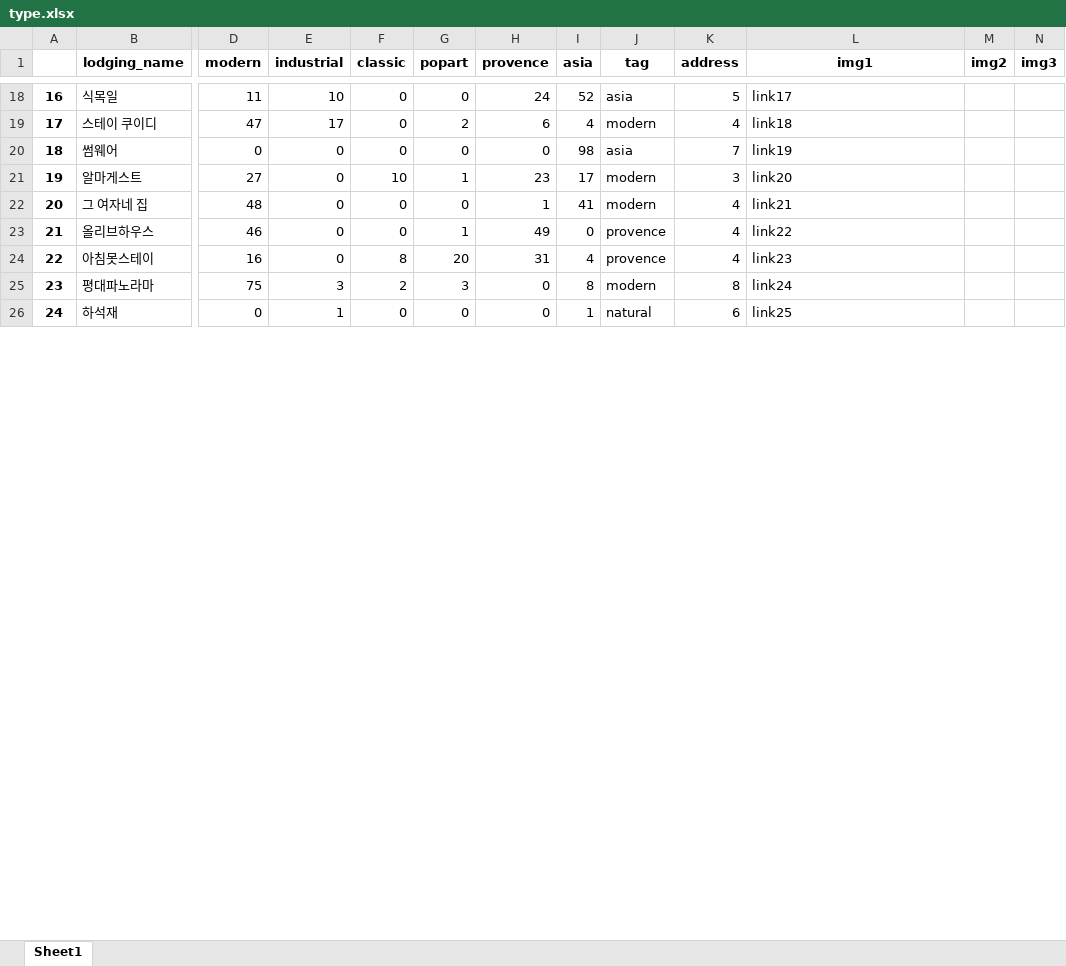
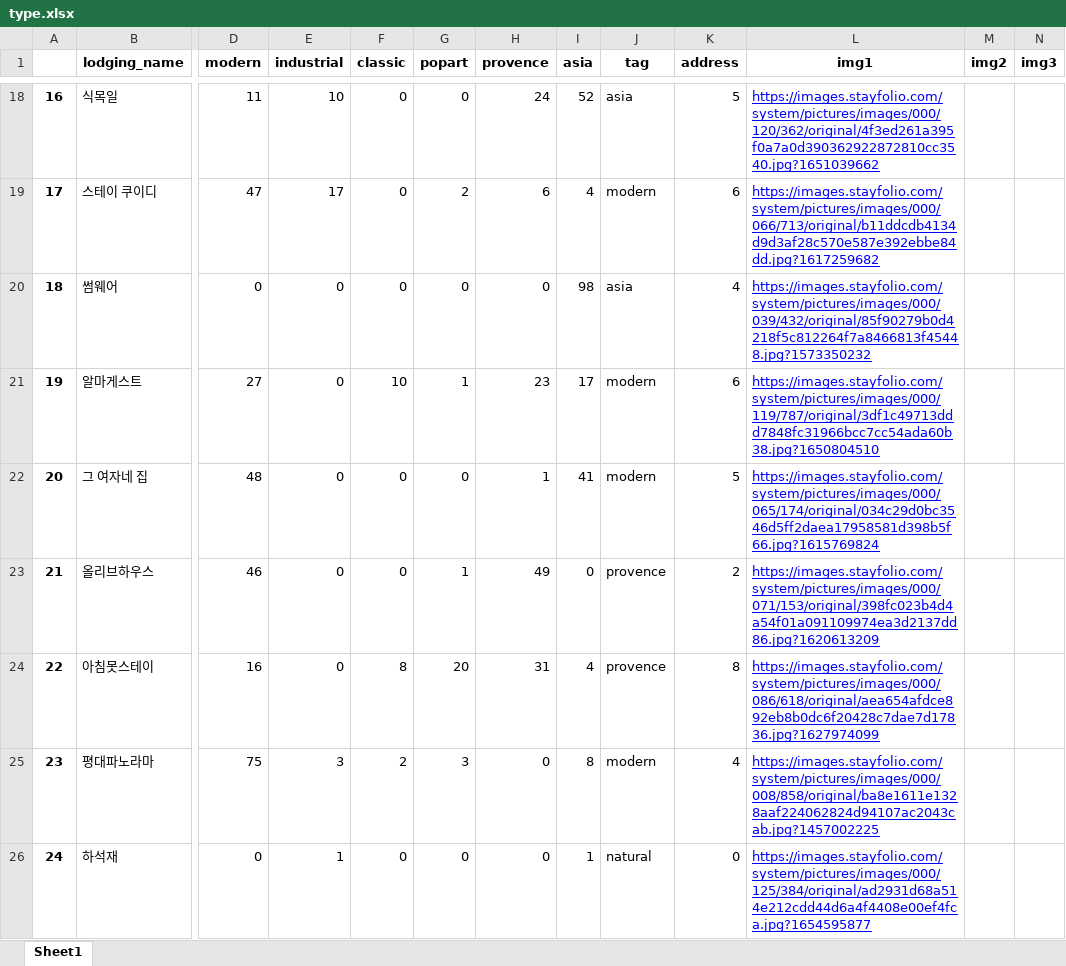
Before and after one commit to ywoo12321/KB_IT_Academy_4Team, an Excel workbook: finalPJT/Server/theme/type.xlsx, sheet Sheet1, drawn as a sheet; only a part is shown, gaps mark what is left out; values as stored, in another font and other column widths than the file's, no borders; the diff covers the shown part only; the diff names each change by its address in the sheet, - before the commit and + after, or states it on an @@ line.

```diff
--- a/finalPJT/Server/theme/type.xlsx (sheet Sheet1)
+++ b/finalPJT/Server/theme/type.xlsx (sheet Sheet1)
@@ L18:L26 underline: off → on, text colour: black → #0000FF @@
-L18 (img1): link17
+L18 (img1): https://images.stayfolio.com/system/pictures/images/000/120/362/original/4f3ed261a395f0a7a0d390362922872810cc3540.jpg?1651039662
-K19 (address): 4
+K19 (address): 6
-L19 (img1): link18
+L19 (img1): https://images.stayfolio.com/system/pictures/images/000/066/713/original/b11ddcdb4134d9d3af28c570e587e392ebbe84dd.jpg?1617259682
-K20 (address): 7
+K20 (address): 4
-L20 (img1): link19
+L20 (img1): https://images.stayfolio.com/system/pictures/images/000/039/432/original/85f90279b0d4218f5c812264f7a8466813f45448.jpg?1573350232
-K21 (address): 3
+K21 (address): 6
-L21 (img1): link20
+L21 (img1): https://images.stayfolio.com/system/pictures/images/000/119/787/original/3df1c49713ddd7848fc31966bcc7cc54ada60b38.jpg?1650804510
-K22 (address): 4
+K22 (address): 5
-L22 (img1): link21
+L22 (img1): https://images.stayfolio.com/system/pictures/images/000/065/174/original/034c29d0bc3546d5ff2daea17958581d398b5f66.jpg?1615769824
-K23 (address): 4
+K23 (address): 2
-L23 (img1): link22
+L23 (img1): https://images.stayfolio.com/system/pictures/images/000/071/153/original/398fc023b4d4a54f01a091109974ea3d2137dd86.jpg?1620613209
-K24 (address): 4
+K24 (address): 8
-L24 (img1): link23
+L24 (img1): https://images.stayfolio.com/system/pictures/images/000/086/618/original/aea654afdce892eb8b0dc6f20428c7dae7d17836.jpg?1627974099
-K25 (address): 8
+K25 (address): 4
-L25 (img1): link24
+L25 (img1): https://images.stayfolio.com/system/pictures/images/000/008/858/original/ba8e1611e1328aaf224062824d94107ac2043cab.jpg?1457002225
-K26 (address): 6
+K26 (address): 0
-L26 (img1): link25
+L26 (img1): https://images.stayfolio.com/system/pictures/images/000/125/384/original/ad2931d68a514e212cdd44d6a4f4408e00ef4fca.jpg?1654595877
```
Also changed, not shown: 3 added rows, 535 edited cells and cell formats elsewhere in this sheet.
